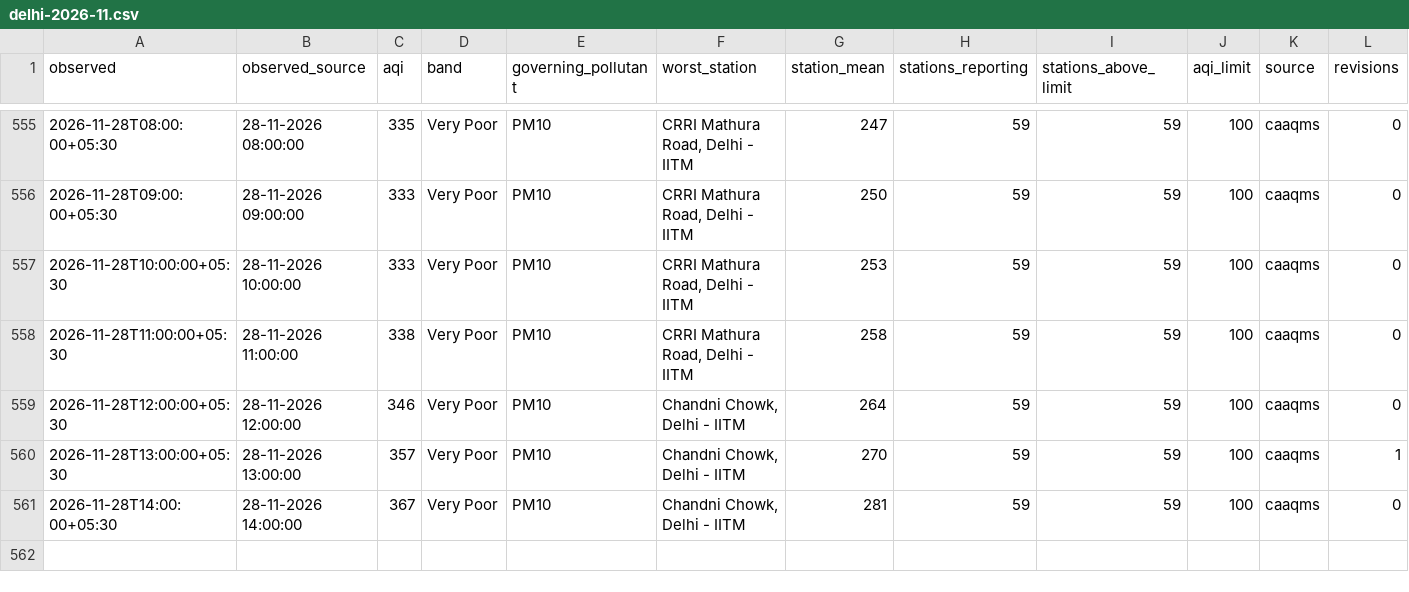
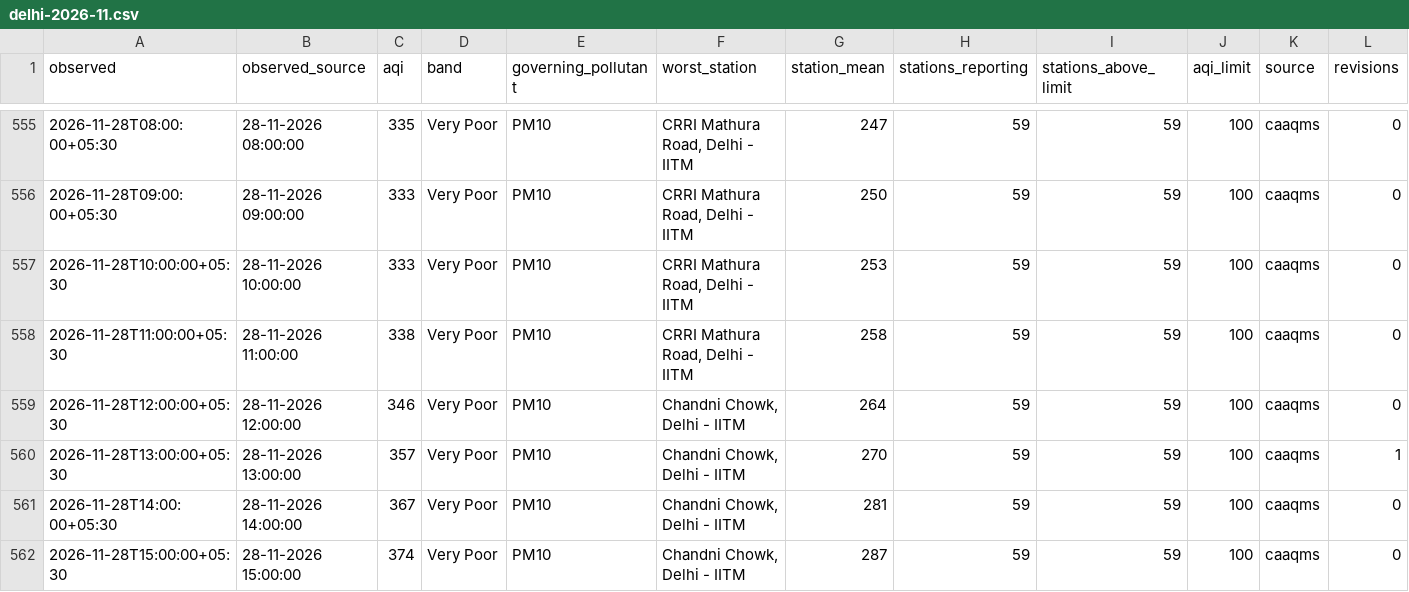
Before and after one commit to vimlendu-maker/swechha-website, a CSV file: public/data/air/delhi-2026-11.csv, drawn as a sheet; only a part is shown, gaps mark what is left out; rows hold the shown columns only; the diff names each change by its address in the sheet, - before the commit and + after, or states it on an @@ line.

```diff
--- a/public/data/air/delhi-2026-11.csv
+++ b/public/data/air/delhi-2026-11.csv
+row 562: 2026-11-28T15:00:00+05:30 | 28-11-2026 15:00:00 | 374 | Very Poor | PM10 | Chandni Chowk, Delhi - IITM | 287 | 59 | 59 | 100 | caaqms | 0
```
Also changed, not shown: public/data/air/delhi-daily.csv, 18 other files.
